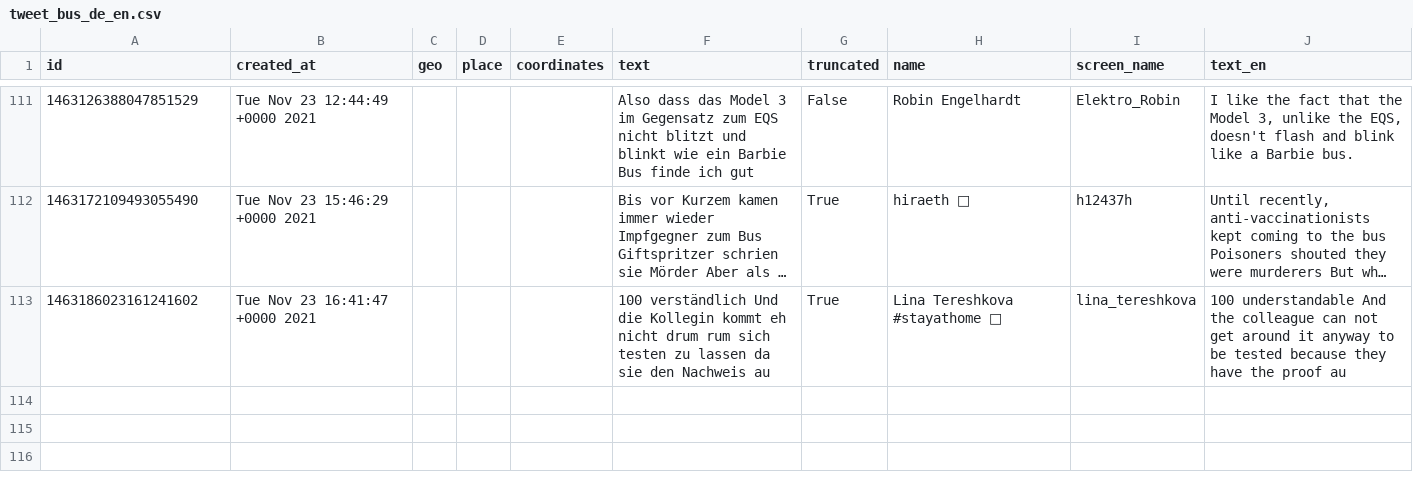
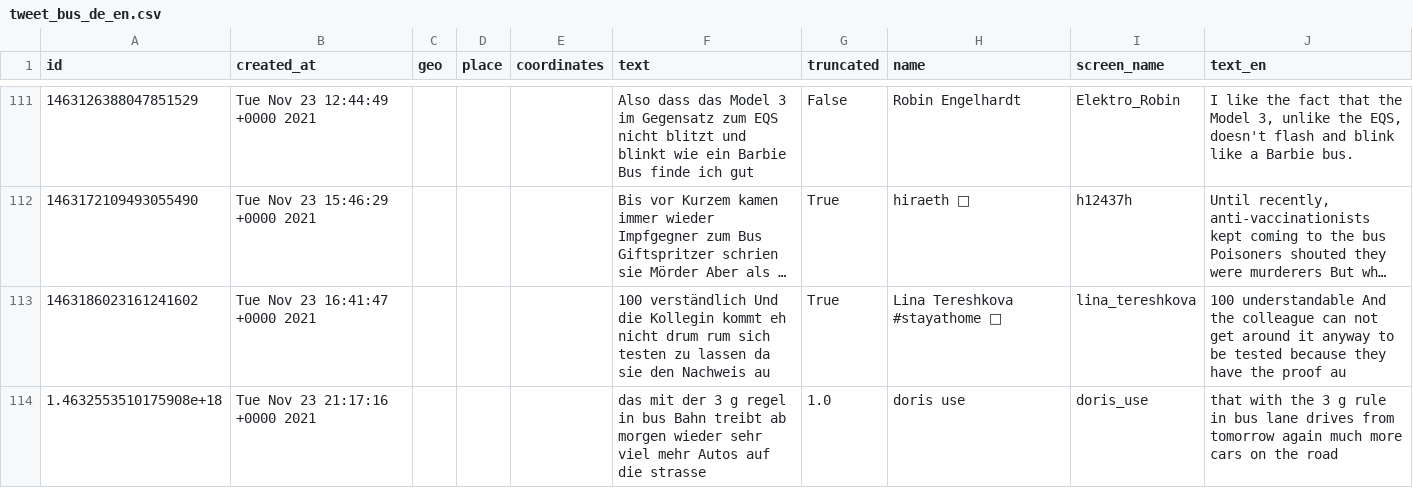
Before and after one commit to megnergit/MunichBusService_Streamlit_S1, a CSV file: data/tweet_bus_de_en.csv, drawn as a sheet; only a part is shown, gaps mark what is left out; long unchanged cells end in …; the diff names each change by its address in the sheet, - before the commit and + after, or states it on an @@ line.

```diff
--- a/data/tweet_bus_de_en.csv
+++ b/data/tweet_bus_de_en.csv
+row 114: 1.4632553510175908e+18 | Tue Nov 23 21:17:16 +0000 2021 |  |  |  | das mit der 3 g regel in bus Bahn treibt ab morgen wieder sehr viel mehr Autos auf die strasse | 1.0 | doris use | doris_use | that with the 3 g rule in bus lane drives from tomorrow again much more cars on the road
```
Also changed, not shown: 4 other files.
